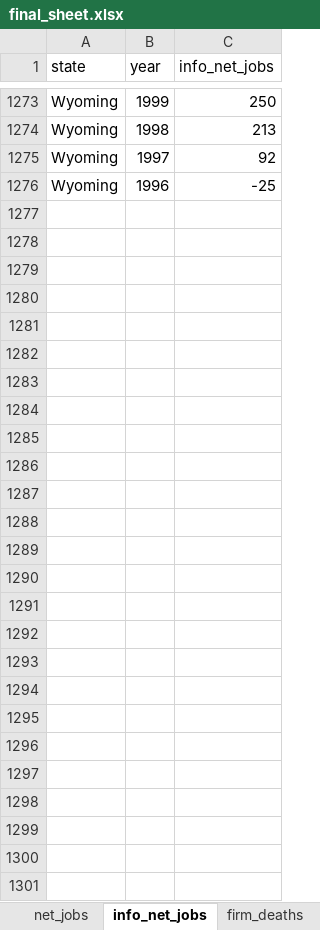
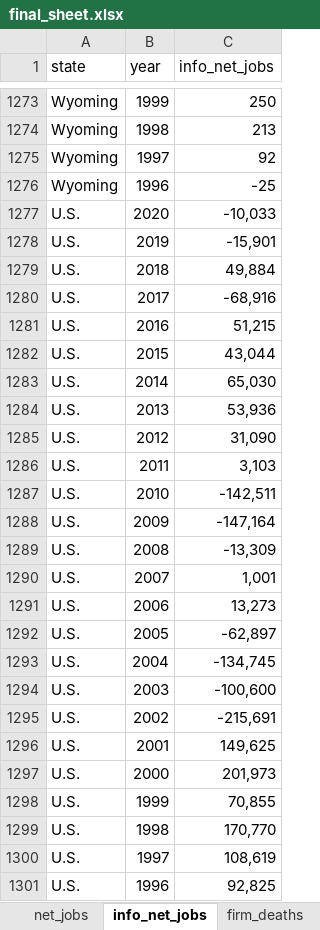
Before and after one commit to cchristinatrinh/hnrs398, an Excel workbook: data/final_sheet.xlsx, sheet info_net_jobs, drawn as a sheet; only a part is shown, gaps mark what is left out; values as stored, in another font and other column widths than the file's, no borders; charts and pictures not drawn; the diff names each change by its address in the sheet, - before the commit and + after, or states it on an @@ line.

```diff
--- a/data/final_sheet.xlsx (sheet info_net_jobs)
+++ b/data/final_sheet.xlsx (sheet info_net_jobs)
+row 1277: U.S. | 2020 | -10,033
+row 1278: U.S. | 2019 | -15,901
+row 1279: U.S. | 2018 | 49,884
+row 1280: U.S. | 2017 | -68,916
+row 1281: U.S. | 2016 | 51,215
+row 1282: U.S. | 2015 | 43,044
+row 1283: U.S. | 2014 | 65,030
+row 1284: U.S. | 2013 | 53,936
+row 1285: U.S. | 2012 | 31,090
+row 1286: U.S. | 2011 | 3,103
+row 1287: U.S. | 2010 | -142,511
+row 1288: U.S. | 2009 | -147,164
+row 1289: U.S. | 2008 | -13,309
+row 1290: U.S. | 2007 | 1,001
+row 1291: U.S. | 2006 | 13,273
+row 1292: U.S. | 2005 | -62,897
+row 1293: U.S. | 2004 | -134,745
+row 1294: U.S. | 2003 | -100,600
+row 1295: U.S. | 2002 | -215,691
+row 1296: U.S. | 2001 | 149,625
+row 1297: U.S. | 2000 | 201,973
+row 1298: U.S. | 1999 | 70,855
+row 1299: U.S. | 1998 | 170,770
+row 1300: U.S. | 1997 | 108,619
+row 1301: U.S. | 1996 | 92,825
```
Also changed, not shown: sheet firm_deaths, sheet net_jobs, sheet venture_capital, sheet patents, sheet bach_degrees, sheet edu_investment, 1 other file.
